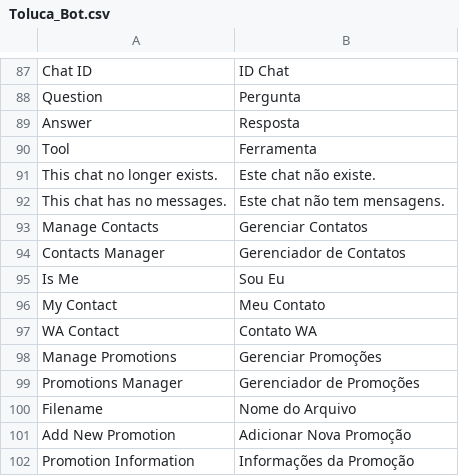
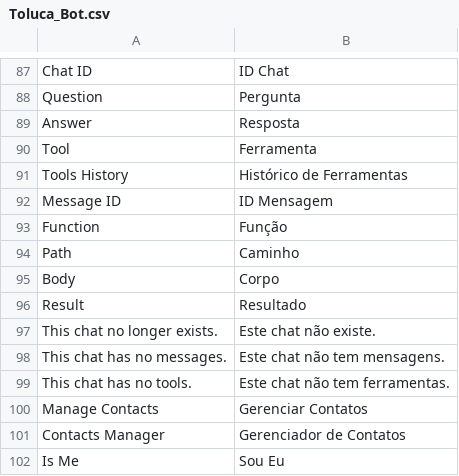
Before and after one commit to gamuzatech/tolucastore-openmage, a CSV file: app/locale/pt_BR/Toluca_Bot.csv, drawn as a sheet; only a part is shown, gaps mark what is left out; the shorter side is filled out with more unchanged rows.

Commit message:
Atualizado modulo Toluca_Bot: adicionado suporte a historico de ferramenta

```diff
--- a/app/locale/pt_BR/Toluca_Bot.csv
+++ b/app/locale/pt_BR/Toluca_Bot.csv
@@ -90,4 +90,11 @@
 "Tool","Ferramenta"
+"Tools History","Histórico de Ferramentas"
+"Message ID","ID Mensagem"
+"Function","Função"
+"Path","Caminho"
+"Body","Corpo"
+"Result","Resultado"
 "This chat no longer exists.","Este chat não existe."
 "This chat has no messages.","Este chat não tem mensagens."
+"This chat has no tools.","Este chat não tem ferramentas."
 "Manage Contacts","Gerenciar Contatos"
```
Also changed, not shown: 15 other files.
